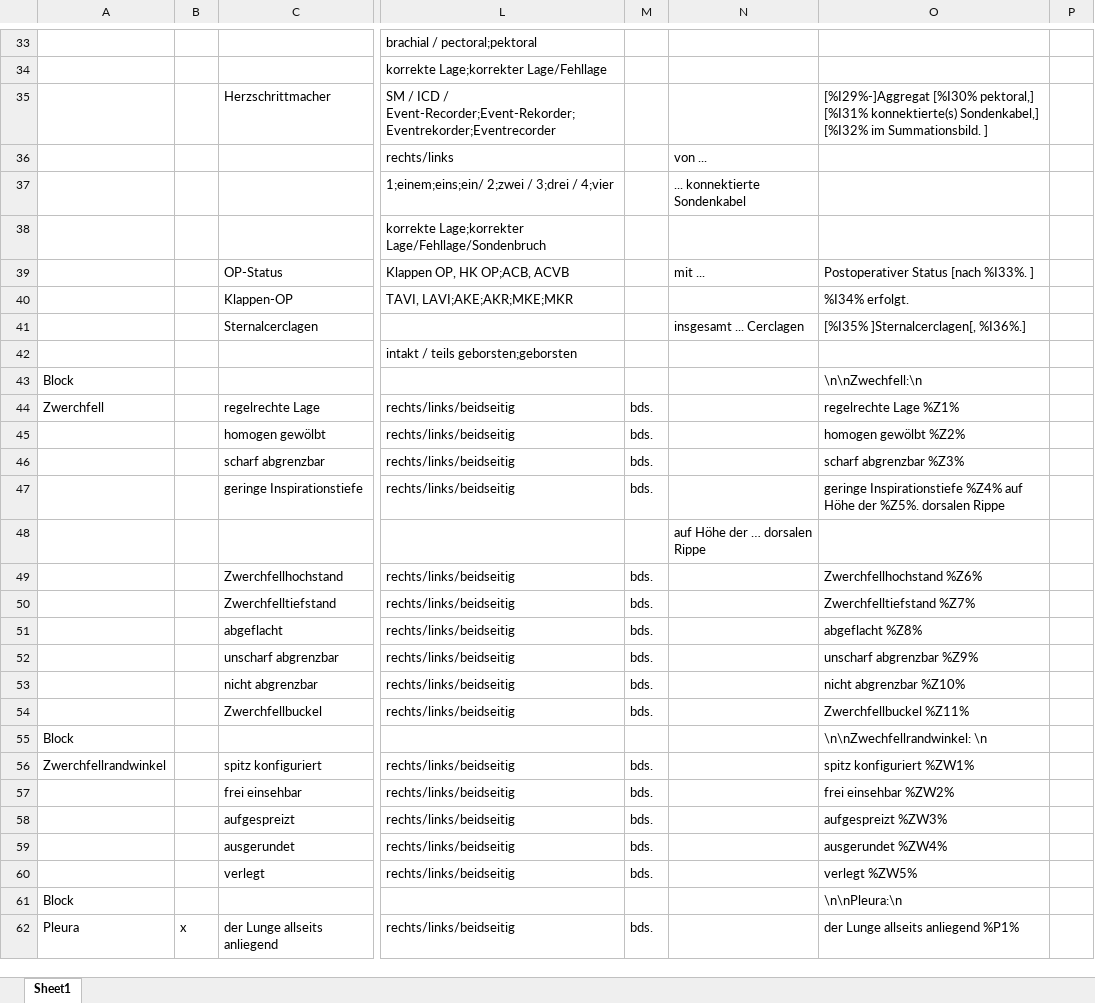
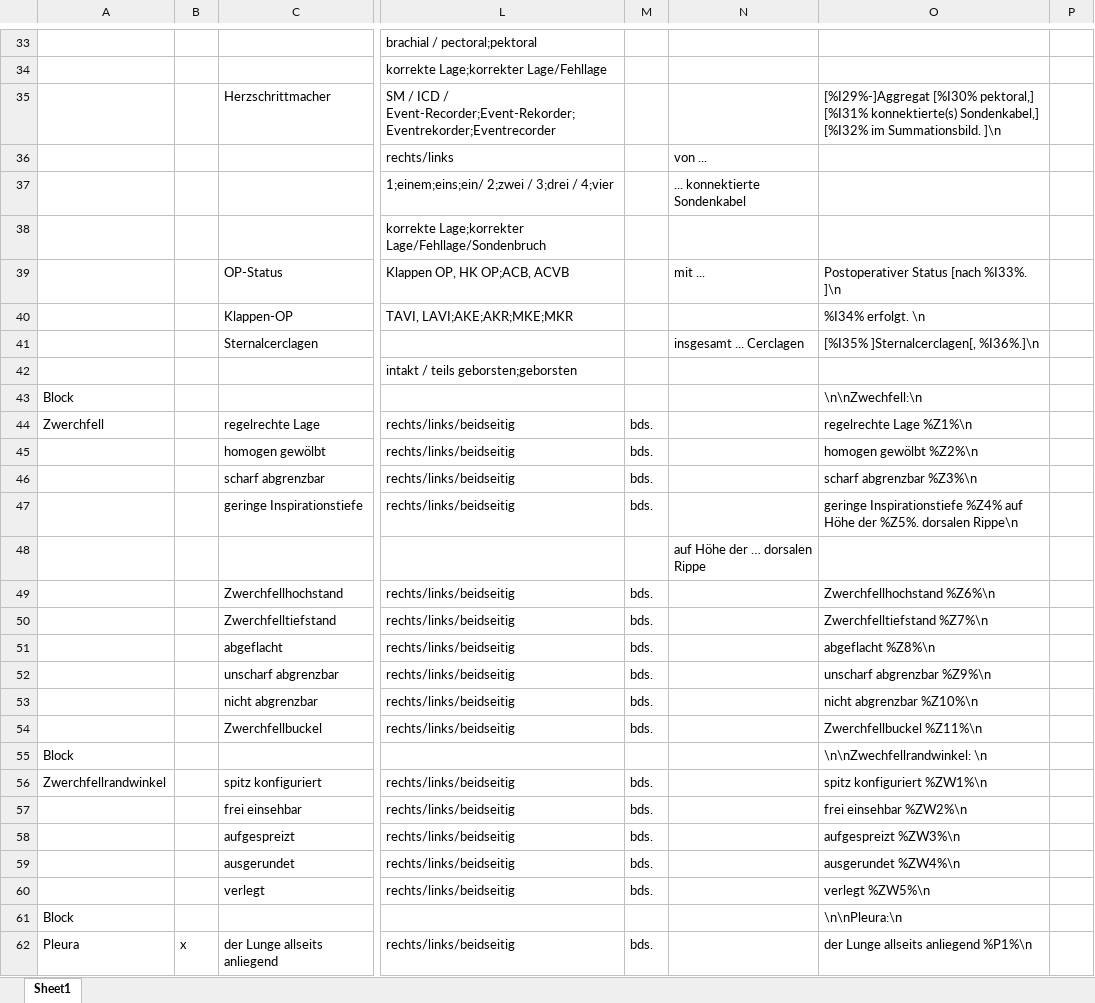
Before and after one commit to AmarHek/RadioSpeech, an Excel workbook: Schablonen/ZweiEbenenThorax.xlsx, sheet Sheet1, drawn as a sheet; only a part is shown, gaps mark what is left out; values as stored, in another font and other column widths than the file's, no borders; the diff covers the shown part only; the diff names each change by its address in the sheet, - before the commit and + after, or states it on an @@ line.

```diff
--- a/Schablonen/ZweiEbenenThorax.xlsx (sheet Sheet1)
+++ b/Schablonen/ZweiEbenenThorax.xlsx (sheet Sheet1)
-O35: …im Summationsbild. ]
+O35: …im Summationsbild. ]\n
-O39: Postoperativer Status [nach %I33%. ]
+O39: Postoperativer Status [nach %I33%. ]\n
-O40: %I34% erfolgt.
+O40: %I34% erfolgt. \n
-O41: [%I35% ]Sternalcerclagen[, %I36%.]
+O41: [%I35% ]Sternalcerclagen[, %I36%.]\n
-O44: regelrechte Lage %Z1%
+O44: regelrechte Lage %Z1%\n
-O45: homogen gewölbt %Z2%
+O45: homogen gewölbt %Z2%\n
-O46: scharf abgrenzbar %Z3%
+O46: scharf abgrenzbar %Z3%\n
-O47: …%Z5%. dorsalen Rippe
+O47: …%Z5%. dorsalen Rippe\n
-O49: Zwerchfellhochstand %Z6%
+O49: Zwerchfellhochstand %Z6%\n
-O50: Zwerchfelltiefstand %Z7%
+O50: Zwerchfelltiefstand %Z7%\n
-O51: abgeflacht %Z8%
+O51: abgeflacht %Z8%\n
-O52: unscharf abgrenzbar %Z9%
+O52: unscharf abgrenzbar %Z9%\n
-O53: nicht abgrenzbar %Z10%
+O53: nicht abgrenzbar %Z10%\n
-O54: Zwerchfellbuckel %Z11%
+O54: Zwerchfellbuckel %Z11%\n
-O56: spitz konfiguriert %ZW1%
+O56: spitz konfiguriert %ZW1%\n
-O57: frei einsehbar %ZW2%
+O57: frei einsehbar %ZW2%\n
-O58: aufgespreizt %ZW3%
+O58: aufgespreizt %ZW3%\n
-O59: ausgerundet %ZW4%
+O59: ausgerundet %ZW4%\n
-O60: verlegt %ZW5%
+O60: verlegt %ZW5%\n
-O62: der Lunge allseits anliegend %P1%
+O62: der Lunge allseits anliegend %P1%\n
```
Also changed, not shown: 1 added row and 63 edited cells elsewhere in this sheet, 1 other file.
